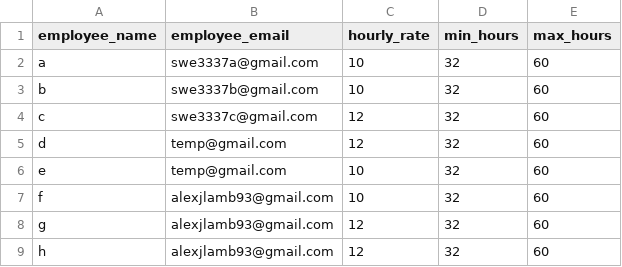
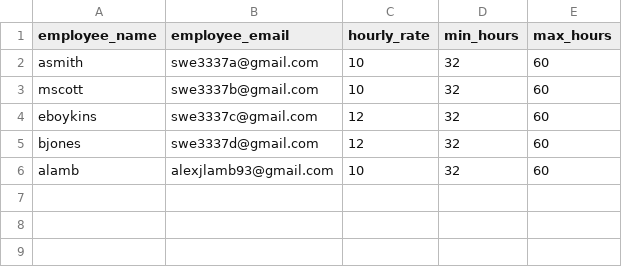
Before and after one commit to sys-lamb/Schedule_Opt, a CSV file: data/employees.csv, drawn as a sheet.

```diff
--- a/data/employees.csv
+++ b/data/employees.csv
@@ -1,9 +1,6 @@
 employee_name,employee_email,hourly_rate,min_hours,max_hours
-a,swe3337a@gmail.com,10,32,60
-b,swe3337b@gmail.com,10,32,60
-c,swe3337c@gmail.com,12,32,60
-d,temp@gmail.com,12,32,60
-e,temp@gmail.com,10,32,60
-f,alexjlamb93@gmail.com,10,32,60
-g,alexjlamb93@gmail.com,12,32,60
-h,alexjlamb93@gmail.com,12,32,60
+asmith,swe3337a@gmail.com,10,32,60
+mscott,swe3337b@gmail.com,10,32,60
+eboykins,swe3337c@gmail.com,12,32,60
+bjones,swe3337d@gmail.com,12,32,60
+alamb,alexjlamb93@gmail.com,10,32,60
```
Also changed, not shown: data/availability.csv, data/labor_need.csv, 3 other files.
